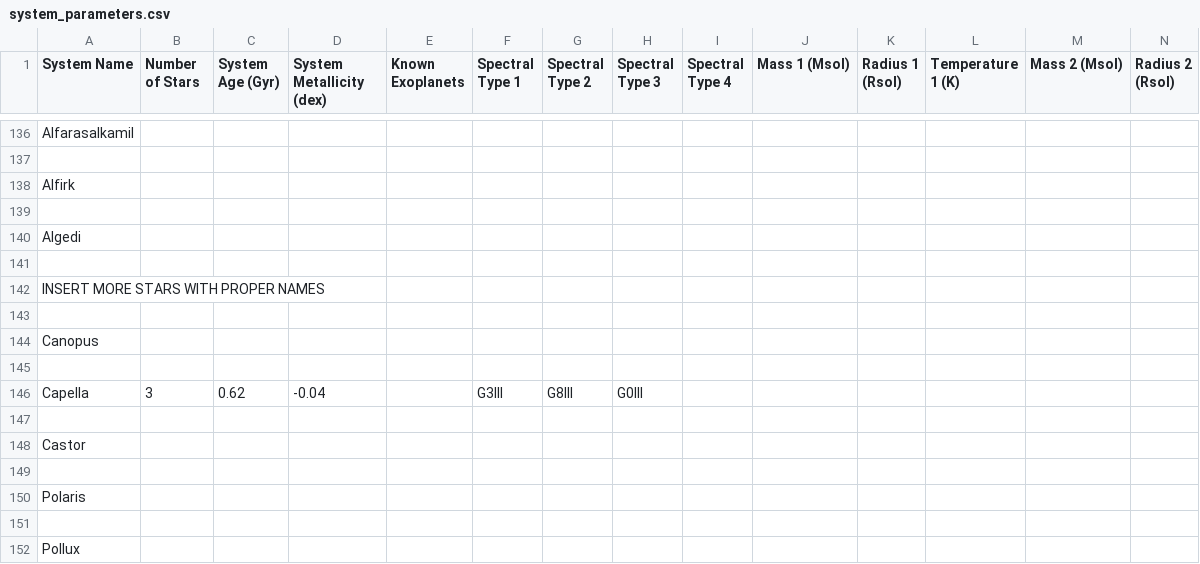
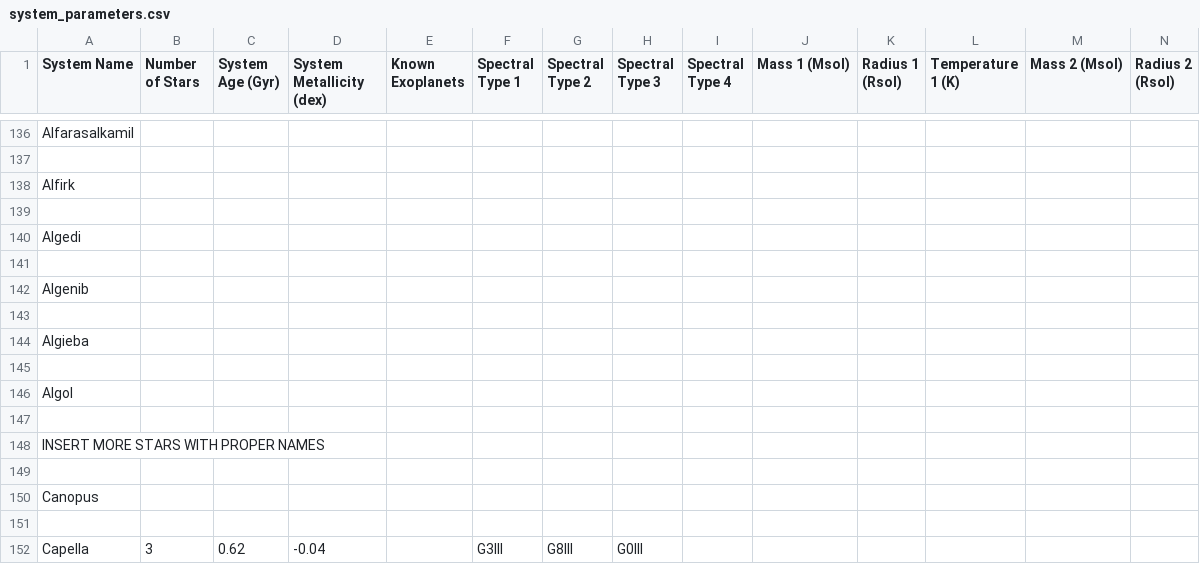
Before and after one commit to tcdoggett/gaia, a CSV file: src/planetary_system_data/system_parameters.csv, drawn as a sheet; only a part is shown, gaps mark what is left out; the shorter side is filled out with more unchanged rows; rows hold the shown columns only; the diff names each change by its address in the sheet, - before the commit and + after, or states it on an @@ line.

Commit message:
Update system_parameters.csv

```diff
--- a/src/planetary_system_data/system_parameters.csv
+++ b/src/planetary_system_data/system_parameters.csv
+row 142: Algenib
+row 143: (empty)
+row 144: Algieba
+row 145: (empty)
+row 146: Algol
+row 147: (empty)
```
